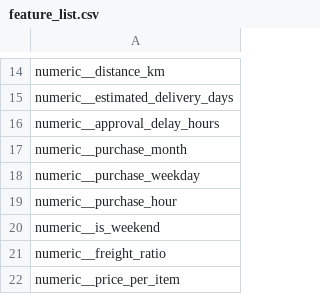
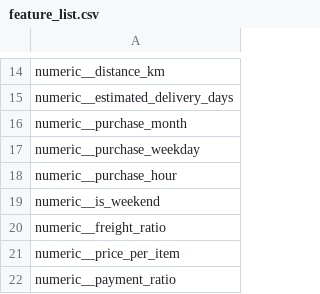
Before and after one commit to ouahiba99/MLOPS_training, a CSV file: artifacts/notebook_05/feature_list.csv, drawn as a sheet; only a part is shown, gaps mark what is left out; the shorter side is filled out with more unchanged rows.

```diff
--- a/artifacts/notebook_05/feature_list.csv
+++ b/artifacts/notebook_05/feature_list.csv
@@ -15,3 +15,2 @@ numeric__distance_km
 numeric__estimated_delivery_days
-numeric__approval_delay_hours
 numeric__purchase_month
```
Also changed, not shown: artifacts/notebook_06/tuning_results.csv, 29 other files.
